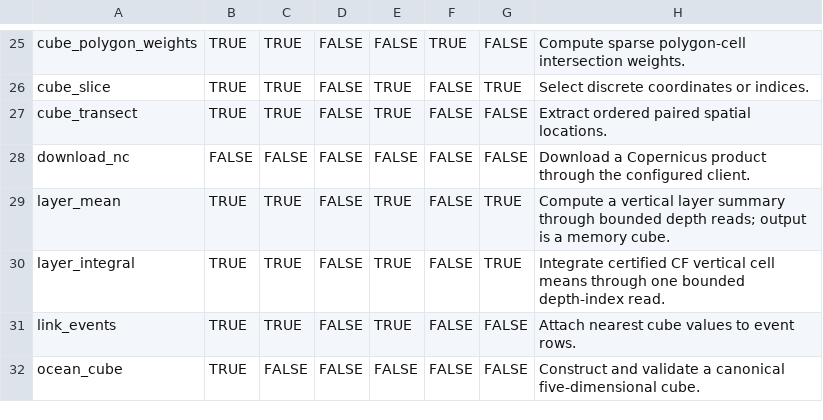
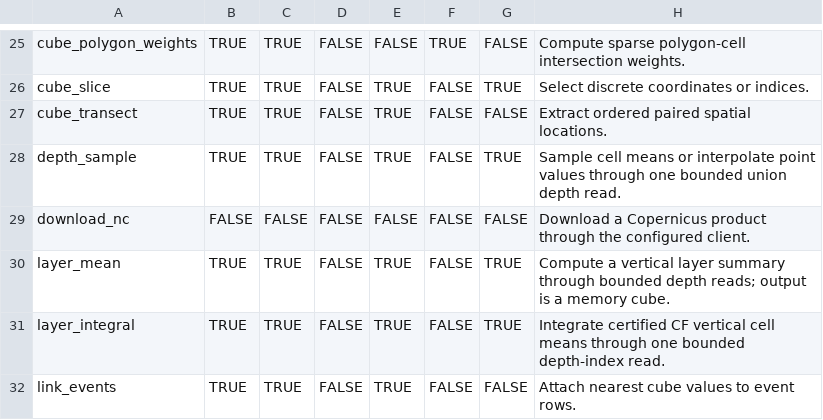
Before and after one commit to qselmer/oceancube, a CSV file: handbook/tables/backend-support.csv, drawn as a sheet; only a part is shown, gaps mark what is left out; the shorter side is filled out with more unchanged rows.

```diff
--- a/handbook/tables/backend-support.csv
+++ b/handbook/tables/backend-support.csv
@@ -27,2 +27,3 @@
 "cube_transect",TRUE,TRUE,FALSE,TRUE,FALSE,FALSE,"Extract ordered paired spatial locations."
+"depth_sample",TRUE,TRUE,FALSE,TRUE,FALSE,TRUE,"Sample cell means or interpolate point values through one bounded union depth read."
 "download_nc",FALSE,FALSE,FALSE,FALSE,FALSE,FALSE,"Download a Copernicus product through the configured client."
```
Also changed, not shown: docs/roadmap/post-0.2.0/roadmap-decisions.csv, handbook/tables/dimension-effects.csv, 35 other files.
